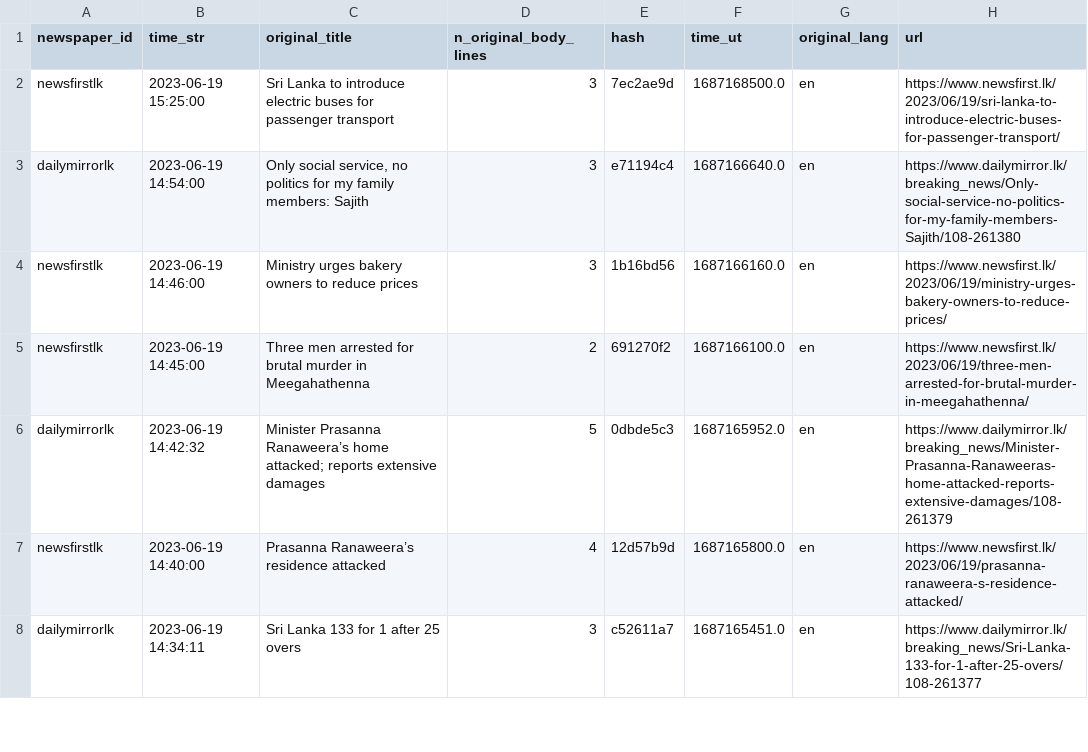
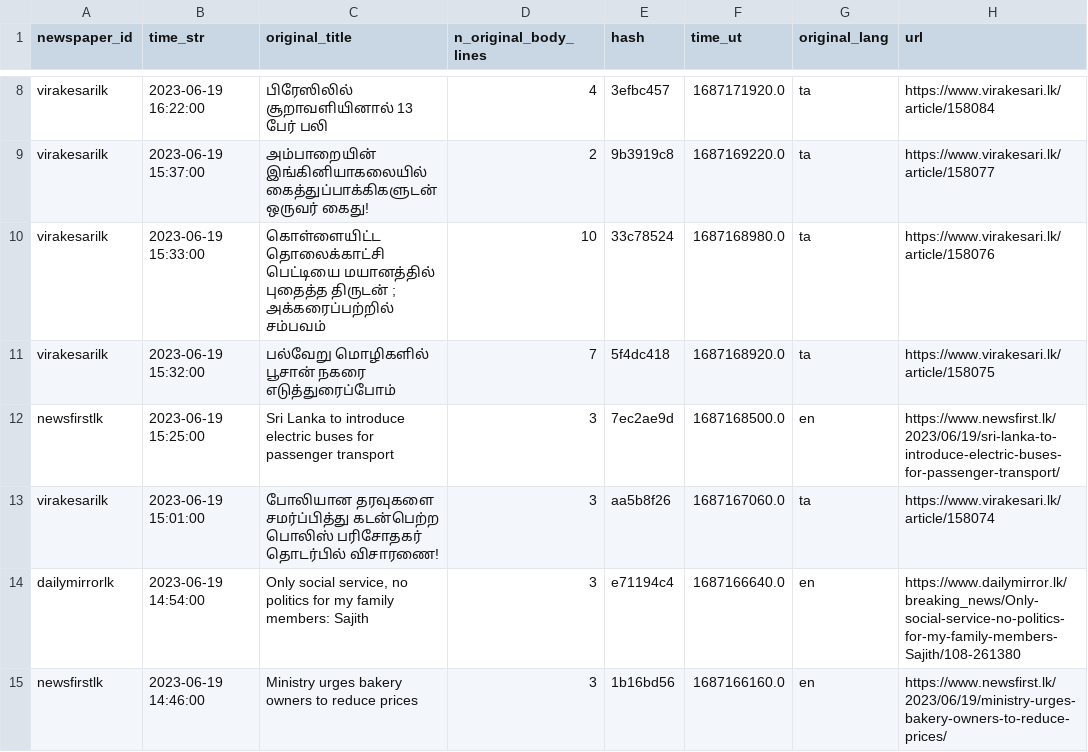
Before and after one commit to nuuuwan/news_lk3_data, a TSV file: reports/summary.tsv, drawn as a sheet; only a part is shown, gaps mark what is left out; the shorter side is filled out with more unchanged rows; the diff covers the shown part only.

Commit message:
Uploaded reports

```diff
--- a/reports/summary.tsv
+++ b/reports/summary.tsv
@@ -2,2 +8,7 @@ newspaper_id	time_str	original_title	n_original_body_lines	hash	time_ut	original
+virakesarilk	2023-06-19 16:22:00	பிரேஸிலில் சூறாவளியினால் 13 பேர் பலி	4	3efbc457	1687171920.0	ta	https://www.virakesari.lk/article/158084
+virakesarilk	2023-06-19 15:37:00	அம்பாறையின் இங்கினியாகலையில் கைத்துப்பாக்கிகளுடன் ஒருவர் கைது!	2	9b3919c8	1687169220.0	ta	https://www.virakesari.lk/article/158077
+virakesarilk	2023-06-19 15:33:00	கொள்ளையிட்ட தொலைக்காட்சி பெட்டியை மயானத்தில் புதைத்த திருடன் ; அக்கரைப்பற்றில் சம்பவம்	10	33c78524	1687168980.0	ta	https://www.virakesari.lk/article/158076
+virakesarilk	2023-06-19 15:32:00	பல்வேறு மொழிகளில் பூசான் நகரை எடுத்துரைப்போம்	7	5f4dc418	1687168920.0	ta	https://www.virakesari.lk/article/158075
 newsfirstlk	2023-06-19 15:25:00	Sri Lanka to introduce electric buses for passenger transport	3	7ec2ae9d	1687168500.0	en	https://www.newsfirst.lk/2023/06/19/sri-lanka-to-introduce-electric-buses-for-passenger-transport/
+virakesarilk	2023-06-19 15:01:00	போலியான தரவுகளை சமர்ப்பித்து  கடன்பெற்ற பொலிஸ் பரிசோதகர் தொடர்பில் விசாரணை!	3	aa5b8f26	1687167060.0	ta	https://www.virakesari.lk/article/158074
 dailymirrorlk	2023-06-19 14:54:00	Only social service, no politics for my family members: Sajith	3	e71194c4	1687166640.0	en	https://www.dailymirror.lk/breaking_news/Only-social-service-no-politics-for-my-family-members-Sajith/108-261380
```
Also changed, not shown: 14 added rows and 1 removed row elsewhere in this file, 1 other file.
